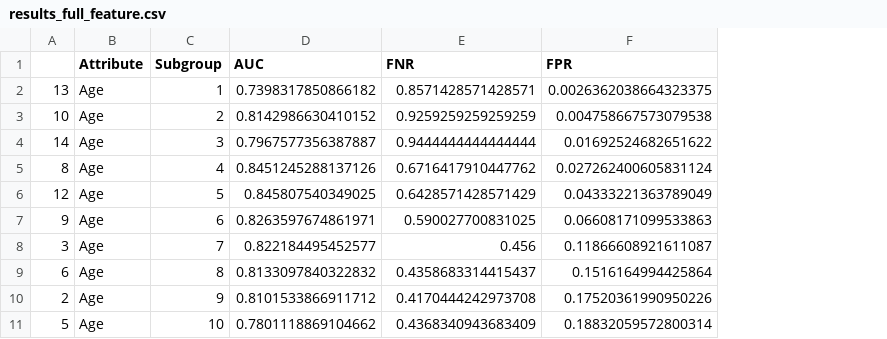
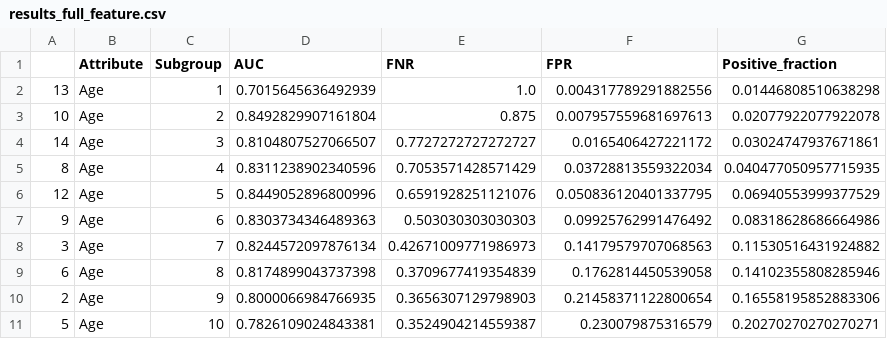
Before and after one commit to arianarosario/DFA-project, a CSV file: phase5_deliverable/results_full_feature.csv, drawn as a sheet; only a part is shown; the diff covers the shown part only; the diff names each change by its address in the sheet, - before the commit and + after, or states it on an @@ line.

Commit message:
Add All plot result

```diff
--- a/phase5_deliverable/results_full_feature.csv
+++ b/phase5_deliverable/results_full_feature.csv
+column G (Positive_fraction), rows 2-11: 0.01446808510638298 | 0.02077922077922078 | 0.03024747937671861 | 0.040477050957715935 | 0.06940553999377529 | 0.08318628686664986 | 0.11530516431924882 | 0.14102355808285946 | 0.16558195852883306 | 0.20270270270270271
-D2 (AUC): 0.7398317850866182
+D2 (AUC): 0.7015645636492939
-E2 (FNR): 0.8571428571428571
+E2 (FNR): 1.0
-F2 (FPR): 0.0026362038664323375
+F2 (FPR): 0.004317789291882556
-D3 (AUC): 0.8142986630410152
+D3 (AUC): 0.8492829907161804
-E3 (FNR): 0.9259259259259259
+E3 (FNR): 0.875
-F3 (FPR): 0.004758667573079538
+F3 (FPR): 0.007957559681697613
-D4 (AUC): 0.7967577356387887
+D4 (AUC): 0.8104807527066507
-E4 (FNR): 0.9444444444444444
+E4 (FNR): 0.7727272727272727
-F4 (FPR): 0.01692524682651622
+F4 (FPR): 0.0165406427221172
-D5 (AUC): 0.8451245288137126
+D5 (AUC): 0.8311238902340596
-E5 (FNR): 0.6716417910447762
+E5 (FNR): 0.7053571428571429
-F5 (FPR): 0.027262400605831124
+F5 (FPR): 0.03728813559322034
-D6 (AUC): 0.845807540349025
+D6 (AUC): 0.8449052896800996
-E6 (FNR): 0.6428571428571429
+E6 (FNR): 0.6591928251121076
-F6 (FPR): 0.04333221363789049
+F6 (FPR): 0.050836120401337795
-D7 (AUC): 0.8263597674861971
+D7 (AUC): 0.8303734346489363
-E7 (FNR): 0.590027700831025
+E7 (FNR): 0.503030303030303
-F7 (FPR): 0.06608171099533863
+F7 (FPR): 0.09925762991476492
-D8 (AUC): 0.822184495452577
+D8 (AUC): 0.8244572097876134
-E8 (FNR): 0.456
+E8 (FNR): 0.42671009771986973
-F8 (FPR): 0.11866608921611087
+F8 (FPR): 0.14179579707068563
-D9 (AUC): 0.8133097840322832
+D9 (AUC): 0.8174899043737398
-E9 (FNR): 0.4358683314415437
+E9 (FNR): 0.3709677419354839
-F9 (FPR): 0.1516164994425864
+F9 (FPR): 0.1762814450539058
-D10 (AUC): 0.8101533866911712
+D10 (AUC): 0.8000066984766935
-E10 (FNR): 0.4170444242973708
+E10 (FNR): 0.3656307129798903
-F10 (FPR): 0.17520361990950226
+F10 (FPR): 0.21458371122800654
-D11 (AUC): 0.7801118869104662
+D11 (AUC): 0.7826109024843381
-E11 (FNR): 0.4368340943683409
+E11 (FNR): 0.3524904214559387
-F11 (FPR): 0.18832059572800314
+F11 (FPR): 0.230079875316579
```
Also changed, not shown: 57 edited cells elsewhere in this file, phase5_deliverable/results_rm_age.csv, phase5_deliverable/results_rm_education.csv, 2 other files.
